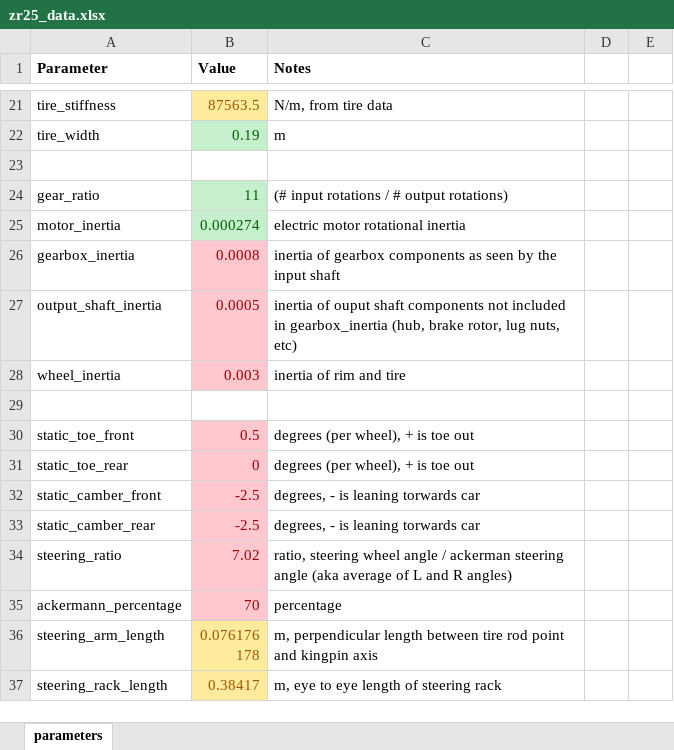
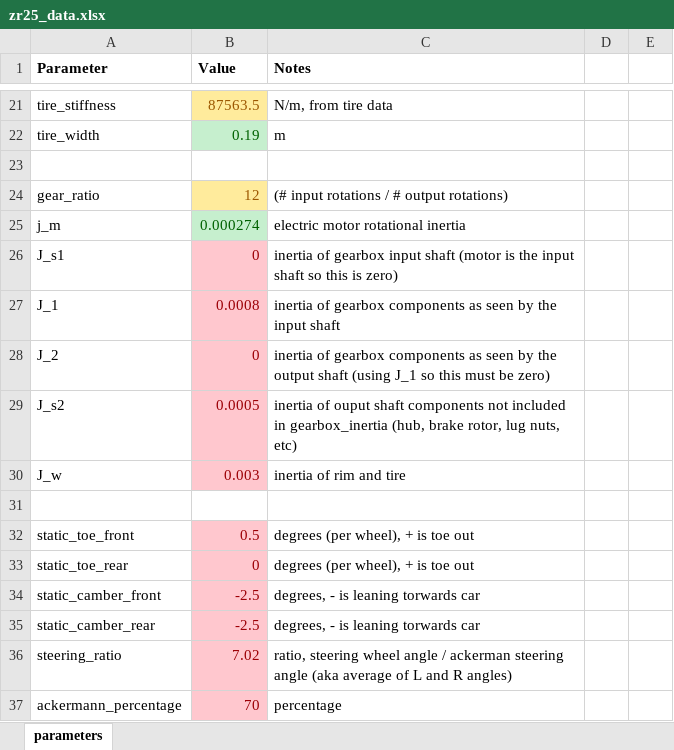
Before and after one commit to ZipsRacingElectric/Vehicle-Dynamics, an Excel workbook: MATLAB/vehicle_data/zr25_data.xlsx, sheet parameters, drawn as a sheet; only a part is shown, gaps mark what is left out; the shorter side is filled out with more unchanged rows; values as stored, in another font and other column widths than the file's, no borders; addresses are those after the commit; the diff names each change by its address in the sheet, - before the commit and + after, or states it on an @@ line.

Commit message:
Updated vehicle data to include gearbox parameters

```diff
--- a/MATLAB/vehicle_data/zr25_data.xlsx (sheet parameters)
+++ b/MATLAB/vehicle_data/zr25_data.xlsx (sheet parameters)
-B24 (Value): 11
+B24 (Value): 12
@@ B24 fill: #C6EFCE → #FFEB9C, text colour: #006100 → #9C5700 @@
-A25 (Parameter): motor_inertia
+A25 (Parameter): j_m
+row 26: J_s1 | 0 | inertia of gearbox input shaft (motor is the input shaft so this is zero)
-A27 (Parameter): gearbox_inertia
+A27 (Parameter): J_1
+row 28: J_2 | 0 | inertia of gearbox components as seen by the output shaft (using J_1 so this must be zero)
-A29 (Parameter): output_shaft_inertia
+A29 (Parameter): J_s2
-A30 (Parameter): wheel_inertia
+A30 (Parameter): J_w
```
